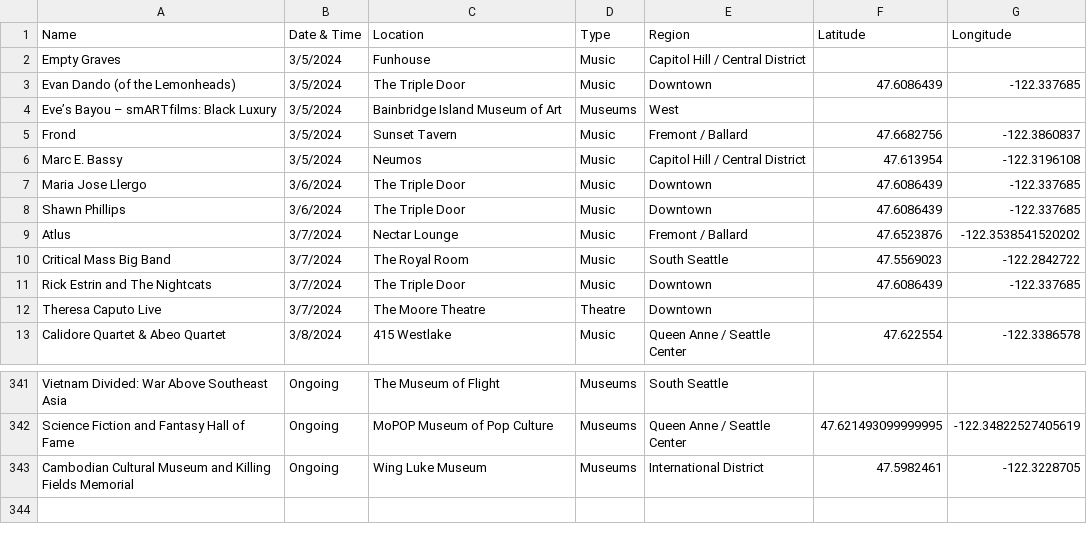
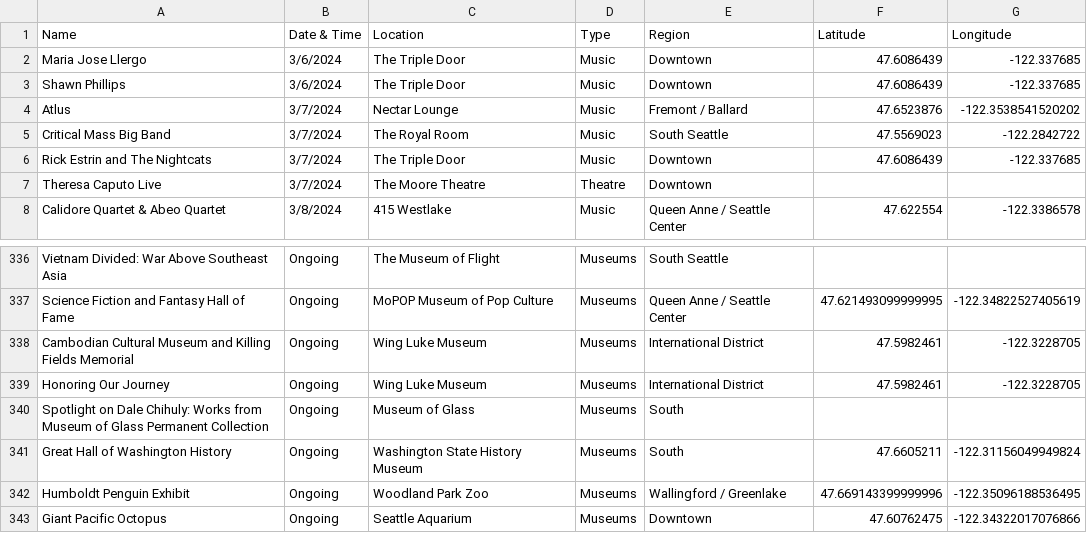
Before and after one commit to yeyfreya/TECHIN510_Lab4, a CSV file: events_latlon.csv, drawn as a sheet; only a part is shown, gaps mark what is left out; removed rows and columns are numbered as before the commit, all else as after; the diff names each change by its address in the sheet, - before the commit and + after, or states it on an @@ line.

```diff
--- a/events_latlon.csv
+++ b/events_latlon.csv
-row 2: Empty Graves | 3/5/2024 | Funhouse | Music | Capitol Hill / Central District
-row 3: Evan Dando (of the Lemonheads) | 3/5/2024 | The Triple Door | Music | Downtown | 47.6086439 | -122.337685
-row 4: Eve’s Bayou – smARTfilms: Black Luxury | 3/5/2024 | Bainbridge Island Museum of Art | Museums | West
-row 5: Frond | 3/5/2024 | Sunset Tavern | Music | Fremont / Ballard | 47.6682756 | -122.3860837
-row 6: Marc E. Bassy | 3/5/2024 | Neumos | Music | Capitol Hill / Central District | 47.613954 | -122.3196108
+row 339: Honoring Our Journey | Ongoing | Wing Luke Museum | Museums | International District | 47.5982461 | -122.3228705
+row 340: Spotlight on Dale Chihuly: Works from Museum of Glass Permanent Collection | Ongoing | Museum of Glass | Museums | South
+row 341: Great Hall of Washington History | Ongoing | Washington State History Museum | Museums | South | 47.6605211 | -122.31156049949824
+row 342: Humboldt Penguin Exhibit | Ongoing | Woodland Park Zoo | Museums | Wallingford / Greenlake | 47.669143399999996 | -122.35096188536495
+row 343: Giant Pacific Octopus | Ongoing | Seattle Aquarium | Museums | Downtown | 47.60762475 | -122.34322017076866
```
Also changed, not shown: events.csv, events_basic.csv.
